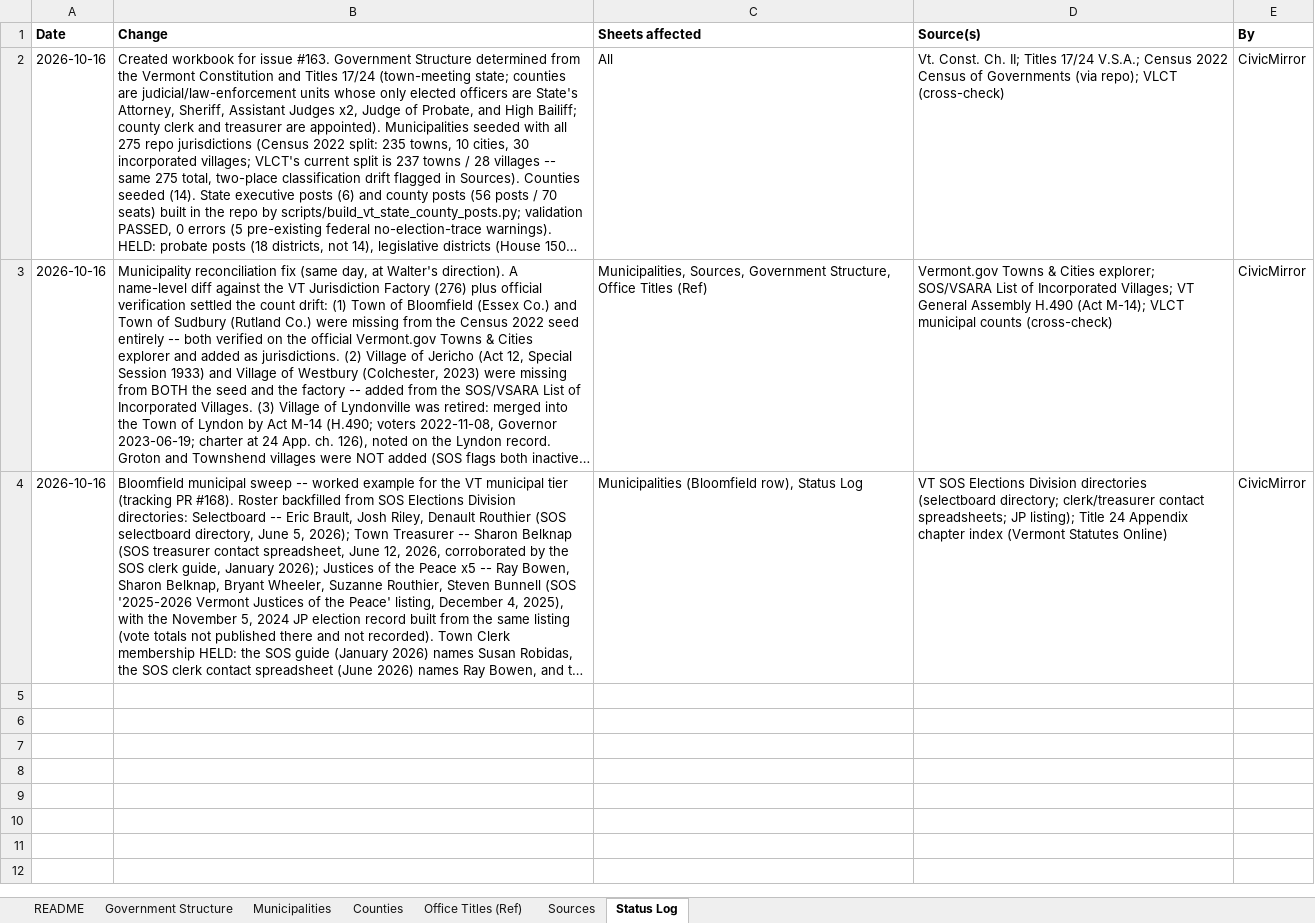
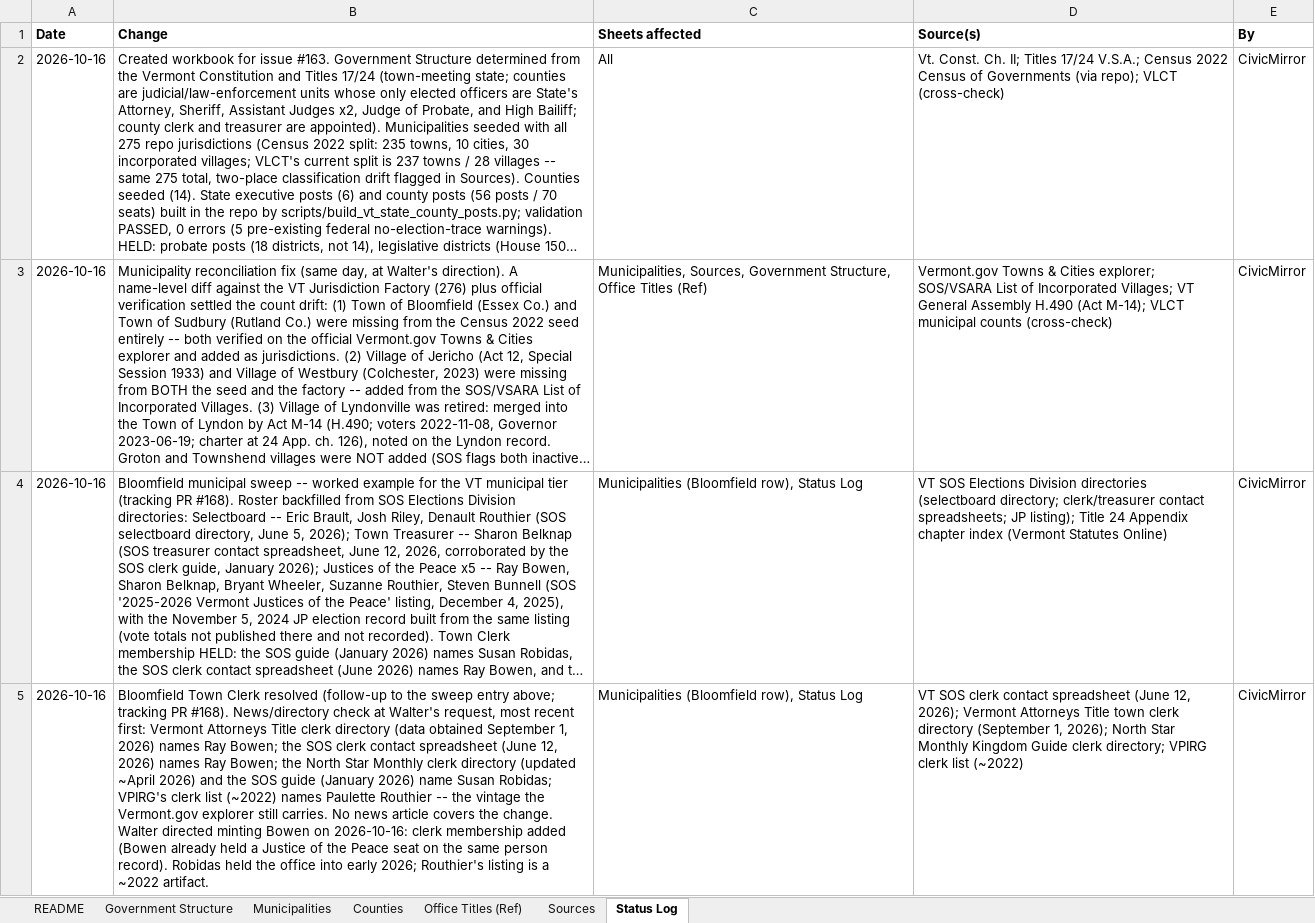
Before and after one commit to CivicMirror/Civic-Data, an Excel workbook: reference/VT Rolling Audit/VT_Municipalities.xlsx, sheet Status Log, drawn as a sheet; long unchanged cells end in …; values as stored, in another font and other column widths than the file's, no borders; the diff names each change by its address in the sheet, - before the commit and + after, or states it on an @@ line.

Commit message:
VT #163: Bloomfield Town Clerk resolved - Ray Bowen minted
The three-way official-source conflict resolved as older vintages: SOS clerk contact spreadsheet (June 12, 2026) names Bowen, corroborated by a September 1, 2026 directory pull; the SOS Guide (Jan 2026) named Susan Robidas, who held the office into early 2026; the vermont.gov explorer carries a ~2022 listing (Paulette Routhier). Minted at Walter's direction on the existing Ray Bowen person record (also a Justice of the Peace). Workbook updated. Validation: PASSED, 0 errors.

```diff
--- a/reference/VT Rolling Audit/VT_Municipalities.xlsx (sheet Status Log)
+++ b/reference/VT Rolling Audit/VT_Municipalities.xlsx (sheet Status Log)
+row 5: 2026-10-16 | Bloomfield Town Clerk resolved (follow-up to the sweep entry above; tracking PR #168). News/directory check at Walter's request, most recent first: Vermont Attorneys Title clerk directory (data obtained September 1, 2026) names Ray Bowen; the SOS clerk contact spreadsheet (June 12, 2026) names Ray Bowen; the North Star Monthly clerk directory (updated ~April 2026) and the SOS guide (January 2026) name Susan Robidas; VPIRG's clerk list (~2022) names Paulette Routhier -- the vintage the Vermont.gov explorer still carries. No news article covers the change. Walter directed minting Bowen on 2026-10-16: clerk membership added (Bowen already held a Justice of the Peace seat on the same person record). Robidas held the office into early 2026; Routhier's listing is a ~2022 artifact. | Municipalities (Bloomfield row), Status Log | VT SOS clerk contact spreadsheet (June 12, 2026); Vermont Attorneys Title town clerk directory (September 1, 2026); North Star Monthly Kingdom Guide clerk directory; VPIRG clerk list (~2022) | CivicMirror
```
Also changed, not shown: sheet Municipalities, 6 other files.
